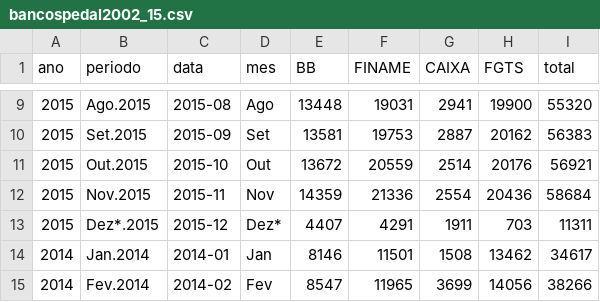
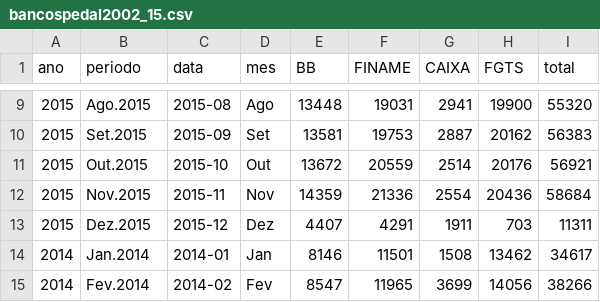
Before and after one commit to sergiospagnuolo/graficos, a CSV file: dados/bancospedal2002_15.csv, drawn as a sheet; only a part is shown, gaps mark what is left out.

Commit message:
Update bancospedal2002_15.csv

```diff
--- a/dados/bancospedal2002_15.csv
+++ b/dados/bancospedal2002_15.csv
@@ -12,3 +12,3 @@ ano,periodo,data,mes,BB,FINAME,CAIXA,FGTS,total
 2015,Nov.2015,2015-11,Nov,14359,21336,2554,20436,58684
-2015,Dez*.2015,2015-12,Dez*,4407,4291,1911,703,11311
+2015,Dez.2015,2015-12,Dez,4407,4291,1911,703,11311
 2014,Jan.2014,2014-01,Jan,8146,11501,1508,13462,34617
```
